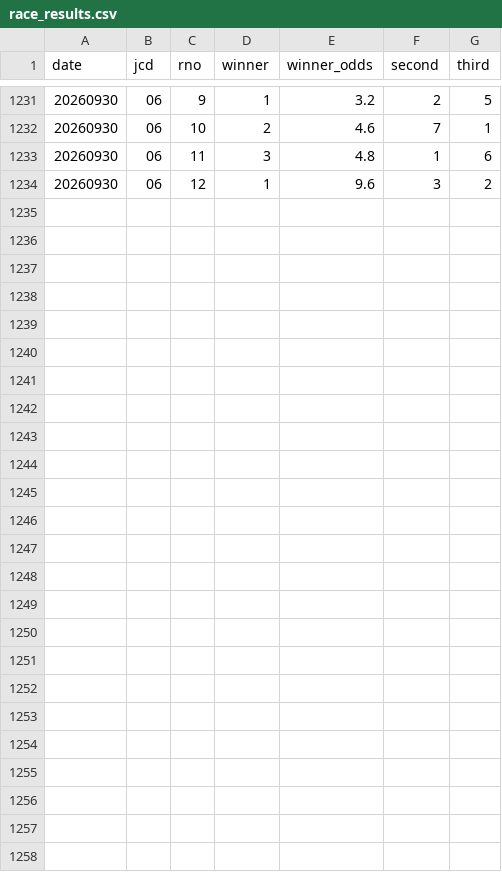
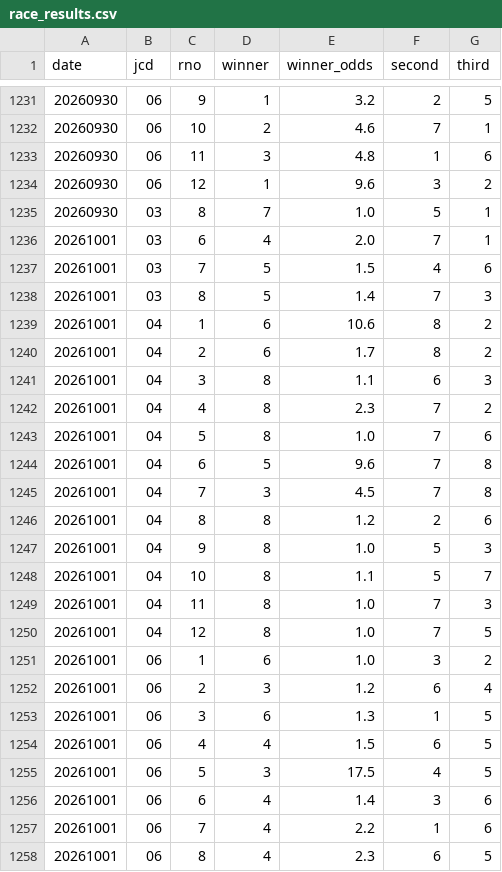
Before and after one commit to kk52222aho-lgtm/autorace-yosou, a CSV file: data/race_results.csv, drawn as a sheet; only a part is shown, gaps mark what is left out.

Commit message:
data: predictions.csv 更新 (8819行)

```diff
--- a/data/race_results.csv
+++ b/data/race_results.csv
@@ -1234 +1234,25 @@ date,jcd,rno,winner,winner_odds,second,third
 20260930,06,12,1,9.6,3,2
+20260930,03,8,7,1.0,5,1
+20261001,03,6,4,2.0,7,1
+20261001,03,7,5,1.5,4,6
+20261001,03,8,5,1.4,7,3
+20261001,04,1,6,10.6,8,2
+20261001,04,2,6,1.7,8,2
+20261001,04,3,8,1.1,6,3
+20261001,04,4,8,2.3,7,2
+20261001,04,5,8,1.0,7,6
+20261001,04,6,5,9.6,7,8
+20261001,04,7,3,4.5,7,8
+20261001,04,8,8,1.2,2,6
+20261001,04,9,8,1.0,5,3
+20261001,04,10,8,1.1,5,7
+20261001,04,11,8,1.0,7,3
+20261001,04,12,8,1.0,7,5
+20261001,06,1,6,1.0,3,2
+20261001,06,2,3,1.2,6,4
+20261001,06,3,6,1.3,1,5
+20261001,06,4,4,1.5,6,5
+20261001,06,5,3,17.5,4,5
+20261001,06,6,4,1.4,3,6
+20261001,06,7,4,2.2,1,6
+20261001,06,8,4,2.3,6,5
```
Also changed, not shown: 1 other file.
